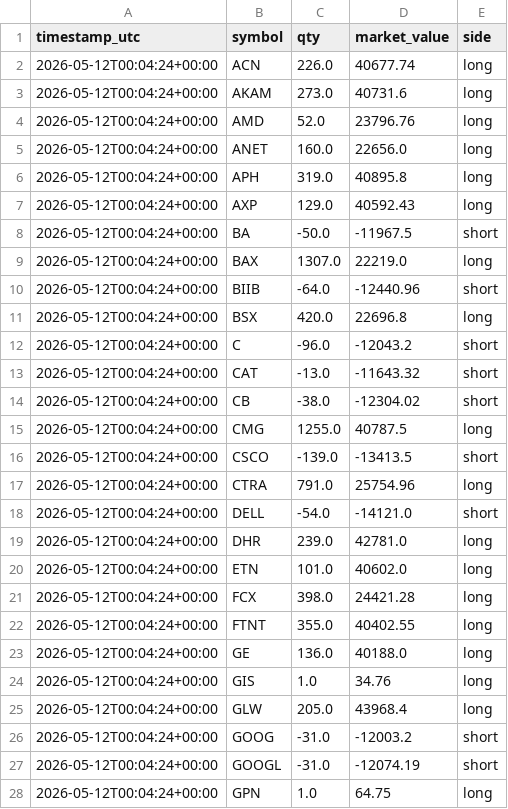
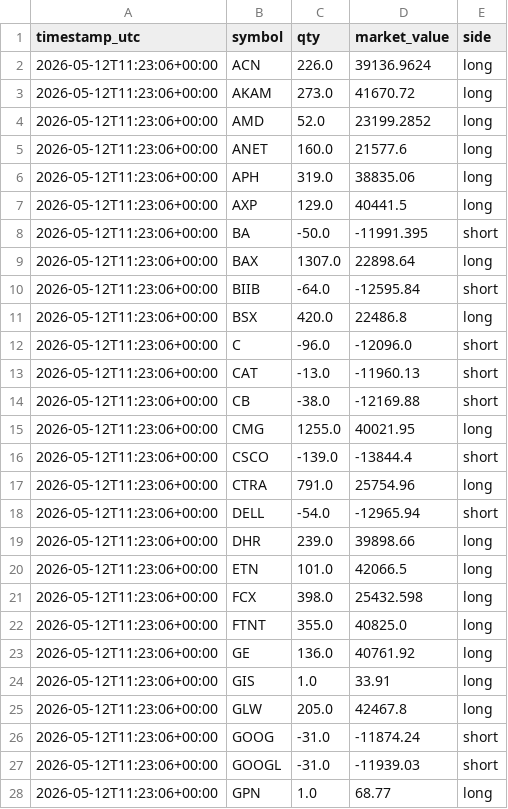
Before and after one commit to FinTechEntrepreneurldz/Model_C_Paper_Trading, a CSV file: logs/positions/latest_positions.csv, drawn as a sheet; only a part is shown; the diff covers the shown part only.

```diff
--- a/logs/positions/latest_positions.csv
+++ b/logs/positions/latest_positions.csv
@@ -1,28 +1,28 @@
 timestamp_utc,symbol,qty,market_value,side
-2026-05-12T00:04:24+00:00,ACN,226.0,40677.74,long
-2026-05-12T00:04:24+00:00,AKAM,273.0,40731.6,long
-2026-05-12T00:04:24+00:00,AMD,52.0,23796.76,long
-2026-05-12T00:04:24+00:00,ANET,160.0,22656.0,long
-2026-05-12T00:04:24+00:00,APH,319.0,40895.8,long
-2026-05-12T00:04:24+00:00,AXP,129.0,40592.43,long
-2026-05-12T00:04:24+00:00,BA,-50.0,-11967.5,short
-2026-05-12T00:04:24+00:00,BAX,1307.0,22219.0,long
-2026-05-12T00:04:24+00:00,BIIB,-64.0,-12440.96,short
-2026-05-12T00:04:24+00:00,BSX,420.0,22696.8,long
-2026-05-12T00:04:24+00:00,C,-96.0,-12043.2,short
-2026-05-12T00:04:24+00:00,CAT,-13.0,-11643.32,short
-2026-05-12T00:04:24+00:00,CB,-38.0,-12304.02,short
-2026-05-12T00:04:24+00:00,CMG,1255.0,40787.5,long
-2026-05-12T00:04:24+00:00,CSCO,-139.0,-13413.5,short
-2026-05-12T00:04:24+00:00,CTRA,791.0,25754.96,long
-2026-05-12T00:04:24+00:00,DELL,-54.0,-14121.0,short
-2026-05-12T00:04:24+00:00,DHR,239.0,42781.0,long
-2026-05-12T00:04:24+00:00,ETN,101.0,40602.0,long
-2026-05-12T00:04:24+00:00,FCX,398.0,24421.28,long
-2026-05-12T00:04:24+00:00,FTNT,355.0,40402.55,long
-2026-05-12T00:04:24+00:00,GE,136.0,40188.0,long
-2026-05-12T00:04:24+00:00,GIS,1.0,34.76,long
-2026-05-12T00:04:24+00:00,GLW,205.0,43968.4,long
-2026-05-12T00:04:24+00:00,GOOG,-31.0,-12003.2,short
-2026-05-12T00:04:24+00:00,GOOGL,-31.0,-12074.19,short
-2026-05-12T00:04:24+00:00,GPN,1.0,64.75,long
+2026-05-12T11:23:06+00:00,ACN,226.0,39136.9624,long
+2026-05-12T11:23:06+00:00,AKAM,273.0,41670.72,long
+2026-05-12T11:23:06+00:00,AMD,52.0,23199.2852,long
+2026-05-12T11:23:06+00:00,ANET,160.0,21577.6,long
+2026-05-12T11:23:06+00:00,APH,319.0,38835.06,long
+2026-05-12T11:23:06+00:00,AXP,129.0,40441.5,long
+2026-05-12T11:23:06+00:00,BA,-50.0,-11991.395,short
+2026-05-12T11:23:06+00:00,BAX,1307.0,22898.64,long
+2026-05-12T11:23:06+00:00,BIIB,-64.0,-12595.84,short
+2026-05-12T11:23:06+00:00,BSX,420.0,22486.8,long
+2026-05-12T11:23:06+00:00,C,-96.0,-12096.0,short
+2026-05-12T11:23:06+00:00,CAT,-13.0,-11960.13,short
+2026-05-12T11:23:06+00:00,CB,-38.0,-12169.88,short
+2026-05-12T11:23:06+00:00,CMG,1255.0,40021.95,long
+2026-05-12T11:23:06+00:00,CSCO,-139.0,-13844.4,short
+2026-05-12T11:23:06+00:00,CTRA,791.0,25754.96,long
+2026-05-12T11:23:06+00:00,DELL,-54.0,-12965.94,short
+2026-05-12T11:23:06+00:00,DHR,239.0,39898.66,long
+2026-05-12T11:23:06+00:00,ETN,101.0,42066.5,long
+2026-05-12T11:23:06+00:00,FCX,398.0,25432.598,long
+2026-05-12T11:23:06+00:00,FTNT,355.0,40825.0,long
+2026-05-12T11:23:06+00:00,GE,136.0,40761.92,long
+2026-05-12T11:23:06+00:00,GIS,1.0,33.91,long
+2026-05-12T11:23:06+00:00,GLW,205.0,42467.8,long
+2026-05-12T11:23:06+00:00,GOOG,-31.0,-11874.24,short
+2026-05-12T11:23:06+00:00,GOOGL,-31.0,-11939.03,short
+2026-05-12T11:23:06+00:00,GPN,1.0,68.77,long
```
Also changed, not shown: 64 edited cells elsewhere in this file, logs/decisions/decisions.csv, logs/portfolio/portfolio.csv, 1 other file.
